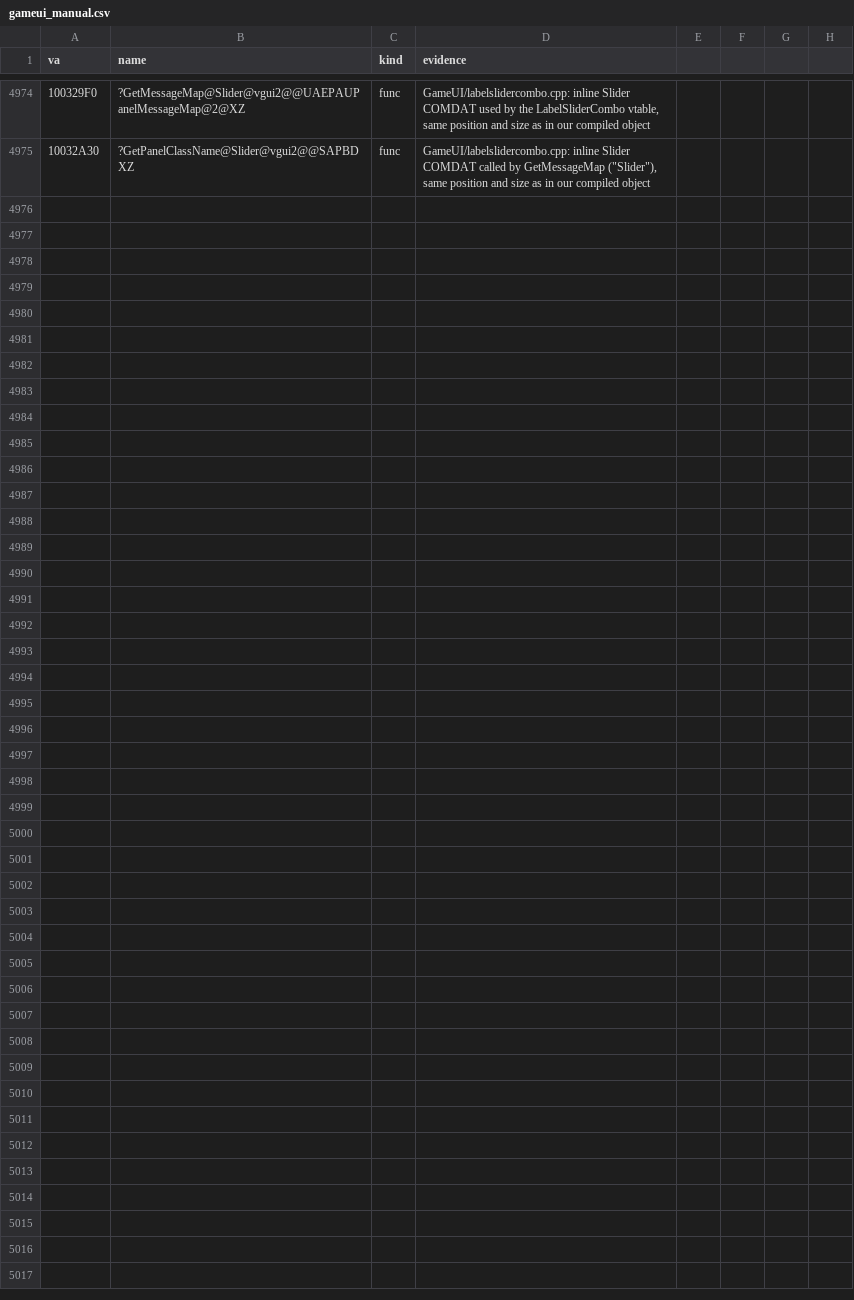
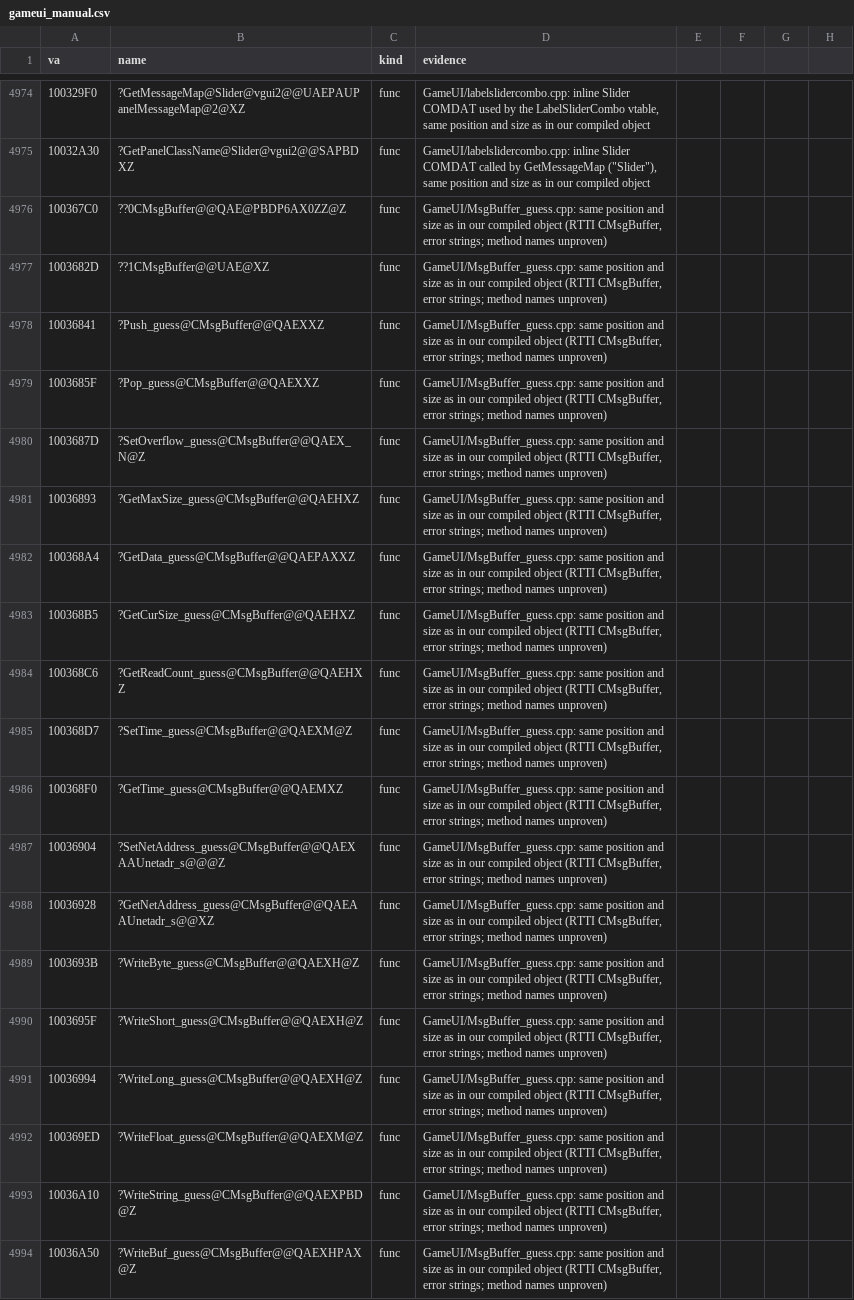
Before and after one commit to caixax/DeCoF, a CSV file: tools/symbols/gameui_manual.csv, drawn as a sheet; only a part is shown, gaps mark what is left out; the diff covers the shown part only.

Commit message:
gameui: MsgBuffer_guess.cpp 30 of 30 (MATCHED, 100%)

```diff
--- a/tools/symbols/gameui_manual.csv
+++ b/tools/symbols/gameui_manual.csv
@@ -4975 +4975,20 @@ va,name,kind,evidence
 10032A30,?GetPanelClassName@Slider@vgui2@@SAPBDXZ,func,"GameUI/labelslidercombo.cpp: inline Slider COMDAT called by GetMessageMap (""Slider""), same position and size as in our compiled object"
+100367C0,??0CMsgBuffer@@QAE@PBDP6AX0ZZ@Z,func,"GameUI/MsgBuffer_guess.cpp: same position and size as in our compiled object (RTTI CMsgBuffer, error strings; method names unproven)"
+1003682D,??1CMsgBuffer@@UAE@XZ,func,"GameUI/MsgBuffer_guess.cpp: same position and size as in our compiled object (RTTI CMsgBuffer, error strings; method names unproven)"
+10036841,?Push_guess@CMsgBuffer@@QAEXXZ,func,"GameUI/MsgBuffer_guess.cpp: same position and size as in our compiled object (RTTI CMsgBuffer, error strings; method names unproven)"
+1003685F,?Pop_guess@CMsgBuffer@@QAEXXZ,func,"GameUI/MsgBuffer_guess.cpp: same position and size as in our compiled object (RTTI CMsgBuffer, error strings; method names unproven)"
+1003687D,?SetOverflow_guess@CMsgBuffer@@QAEX_N@Z,func,"GameUI/MsgBuffer_guess.cpp: same position and size as in our compiled object (RTTI CMsgBuffer, error strings; method names unproven)"
+10036893,?GetMaxSize_guess@CMsgBuffer@@QAEHXZ,func,"GameUI/MsgBuffer_guess.cpp: same position and size as in our compiled object (RTTI CMsgBuffer, error strings; method names unproven)"
+100368A4,?GetData_guess@CMsgBuffer@@QAEPAXXZ,func,"GameUI/MsgBuffer_guess.cpp: same position and size as in our compiled object (RTTI CMsgBuffer, error strings; method names unproven)"
+100368B5,?GetCurSize_guess@CMsgBuffer@@QAEHXZ,func,"GameUI/MsgBuffer_guess.cpp: same position and size as in our compiled object (RTTI CMsgBuffer, error strings; method names unproven)"
+100368C6,?GetReadCount_guess@CMsgBuffer@@QAEHXZ,func,"GameUI/MsgBuffer_guess.cpp: same position and size as in our compiled object (RTTI CMsgBuffer, error strings; method names unproven)"
+100368D7,?SetTime_guess@CMsgBuffer@@QAEXM@Z,func,"GameUI/MsgBuffer_guess.cpp: same position and size as in our compiled object (RTTI CMsgBuffer, error strings; method names unproven)"
+100368F0,?GetTime_guess@CMsgBuffer@@QAEMXZ,func,"GameUI/MsgBuffer_guess.cpp: same position and size as in our compiled object (RTTI CMsgBuffer, error strings; method names unproven)"
+10036904,?SetNetAddress_guess@CMsgBuffer@@QAEXAAUnetadr_s@@@Z,func,"GameUI/MsgBuffer_guess.cpp: same position and size as in our compiled object (RTTI CMsgBuffer, error strings; method names unproven)"
+10036928,?GetNetAddress_guess@CMsgBuffer@@QAEAAUnetadr_s@@XZ,func,"GameUI/MsgBuffer_guess.cpp: same position and size as in our compiled object (RTTI CMsgBuffer, error strings; method names unproven)"
+1003693B,?WriteByte_guess@CMsgBuffer@@QAEXH@Z,func,"GameUI/MsgBuffer_guess.cpp: same position and size as in our compiled object (RTTI CMsgBuffer, error strings; method names unproven)"
+1003695F,?WriteShort_guess@CMsgBuffer@@QAEXH@Z,func,"GameUI/MsgBuffer_guess.cpp: same position and size as in our compiled object (RTTI CMsgBuffer, error strings; method names unproven)"
+10036994,?WriteLong_guess@CMsgBuffer@@QAEXH@Z,func,"GameUI/MsgBuffer_guess.cpp: same position and size as in our compiled object (RTTI CMsgBuffer, error strings; method names unproven)"
+100369ED,?WriteFloat_guess@CMsgBuffer@@QAEXM@Z,func,"GameUI/MsgBuffer_guess.cpp: same position and size as in our compiled object (RTTI CMsgBuffer, error strings; method names unproven)"
+10036A10,?WriteString_guess@CMsgBuffer@@QAEXPBD@Z,func,"GameUI/MsgBuffer_guess.cpp: same position and size as in our compiled object (RTTI CMsgBuffer, error strings; method names unproven)"
+10036A50,?WriteBuf_guess@CMsgBuffer@@QAEXHPAX@Z,func,"GameUI/MsgBuffer_guess.cpp: same position and size as in our compiled object (RTTI CMsgBuffer, error strings; method names unproven)"
```
Also changed, not shown: 11 added rows elsewhere in this file, 8 other files.
